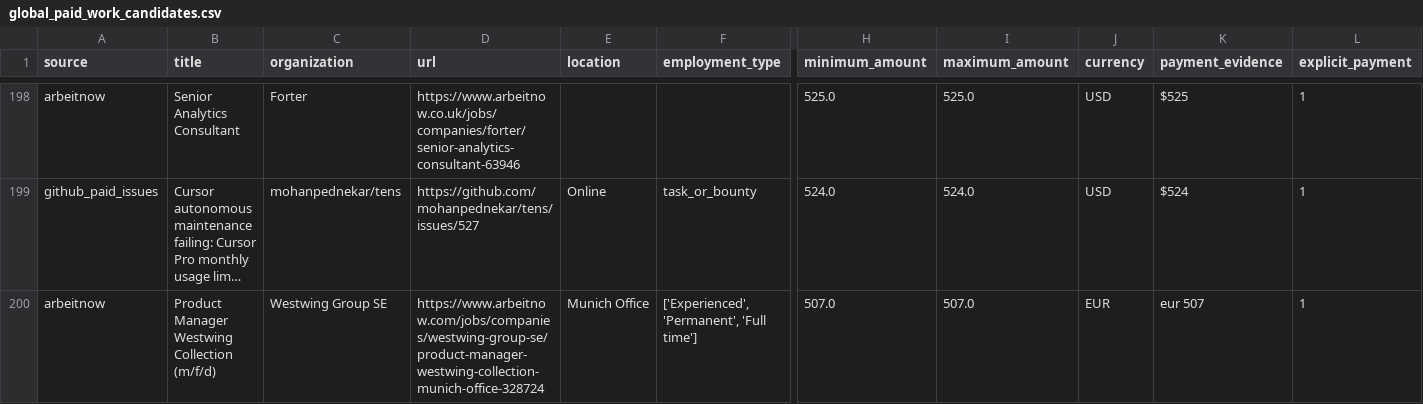
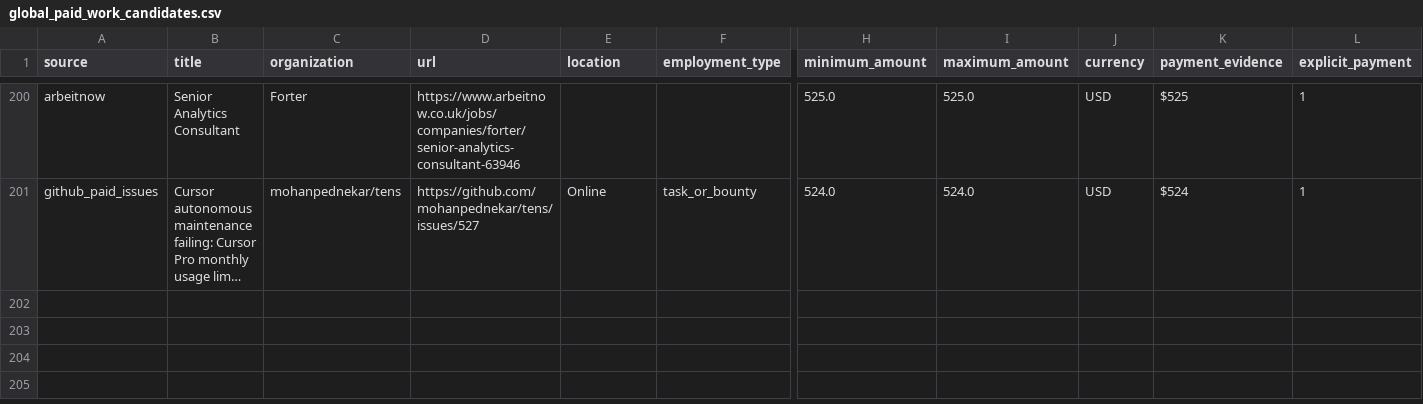
Before and after one commit to ainetwork-global/AI-Network-Lab-Brain, a CSV file: 01_GLOBAL_REVENUE_BRAIN/04_OPPORTUNITIES/global_paid_work_candidates.csv, drawn as a sheet; only a part is shown, gaps mark what is left out; long unchanged cells end in …; removed rows and columns are numbered as before the commit, all else as after; rows hold the shown columns only; the diff covers the shown part only; the diff names each change by its address in the sheet, - before the commit and + after, or states it on an @@ line.

```diff
--- a/01_GLOBAL_REVENUE_BRAIN/04_OPPORTUNITIES/global_paid_work_candidates.csv
+++ b/01_GLOBAL_REVENUE_BRAIN/04_OPPORTUNITIES/global_paid_work_candidates.csv
-row 200: arbeitnow | Product Manager Westwing Collection (m/f/d) | Westwing Group SE | https://www.arbeitnow.com/jobs/companies/westwing-group-se/product-manager-westwing-collection-munich-office-328724 | Munich Office | ['Experienced', 'Permanent', 'Full time'] | 507.0 | 507.0 | EUR | eur 507 | 1
```
Also changed, not shown: 2 added rows, 1 removed row and 1 edited cell elsewhere in this file, 01_GLOBAL_REVENUE_BRAIN/04_OPPORTUNITIES/GLOBAL_DECISION_QUEUE.csv, 01_GLOBAL_REVENUE_BRAIN/04_OPPORTUNITIES/HUMAN_LOGIN_HANDOFF_QUEUE.csv, 25 other files.
